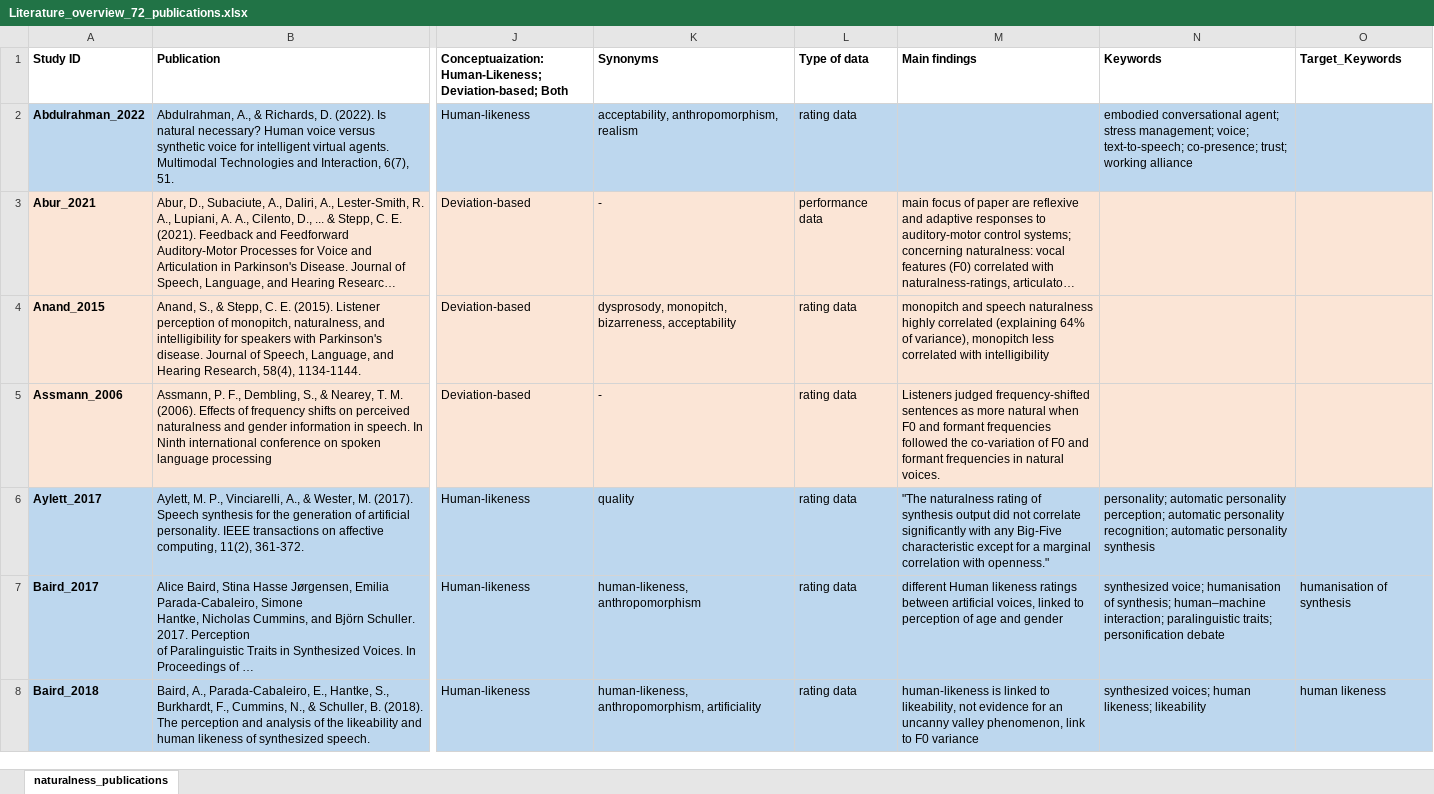
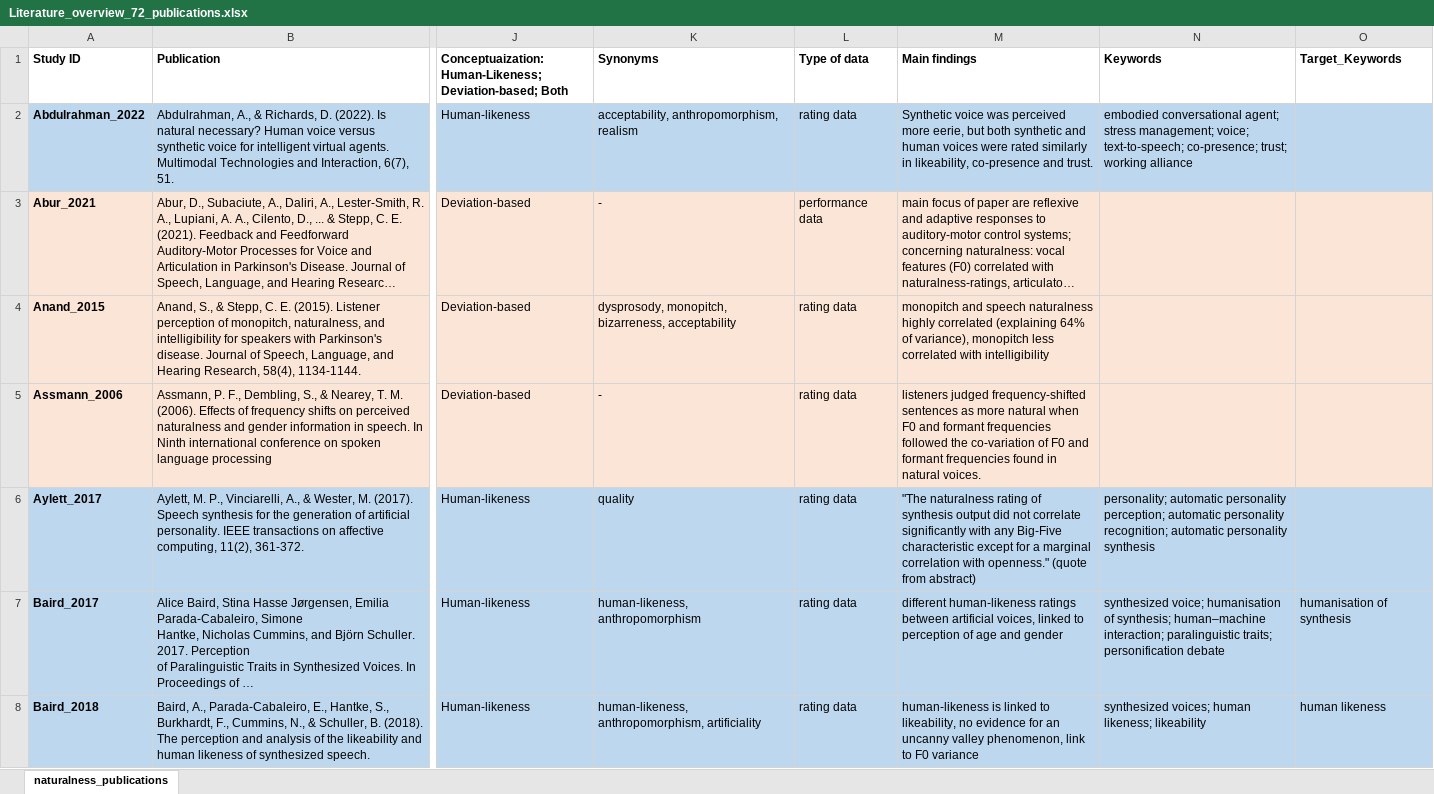
Before and after one commit to ChristineNussbaum/2024_Naturalness_Project, an Excel workbook: Opinion_paper/OSF/Literature_overview_72_publications.xlsx, sheet naturalness_publications, drawn as a sheet; only a part is shown, gaps mark what is left out; long unchanged cells end in …; values as stored, in another font and other column widths than the file's, no borders; the diff covers the shown part only; the diff names each change by its address in the sheet, - before the commit and + after, or states it on an @@ line.

```diff
--- a/Opinion_paper/OSF/Literature_overview_72_publications.xlsx (sheet naturalness_publications)
+++ b/Opinion_paper/OSF/Literature_overview_72_publications.xlsx (sheet naturalness_publications)
-M2 (Main findings): (empty)
+M2 (Main findings): Synthetic voice was perceived more eerie, but both synthetic and human voices were rated similarly in likeability, co-presence and trust.
-M5 (Main findings): Listeners judged frequency-shifted sentences as more natural when F0 and formant frequencies followed the co-variation of F0 and formant frequencies in natural…
+M5 (Main findings): listeners judged frequency-shifted sentences as more natural when F0 and formant frequencies followed the co-variation of F0 and formant frequencies found in natural…
-M6 (Main findings): …with openness."
+M6 (Main findings): …with openness." (quote from abstract)
-M7 (Main findings): different Human likeness ratings between…
+M7 (Main findings): different human-likeness ratings between…
-M8 (Main findings): …to likeability, not evidence for…
+M8 (Main findings): …to likeability, no evidence for…
```
Also changed, not shown: 47 edited cells elsewhere in this sheet, Opinion_paper/OSF/ChatGPT_WordCloud_input.xlsx, 16 other files.
